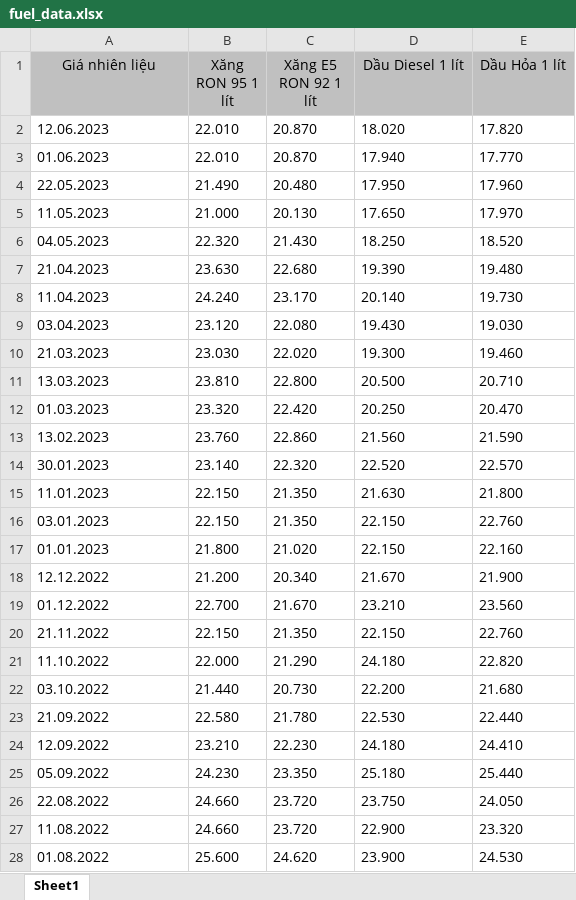
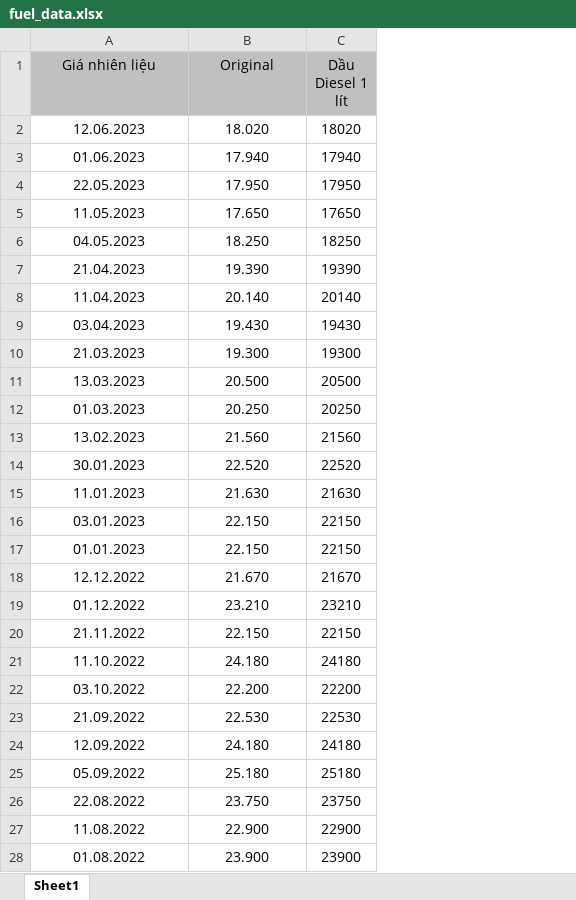
Before and after one commit to minhtorang/Capstone, an Excel workbook: fuel_data.xlsx, sheet Sheet1, drawn as a sheet; only a part is shown; values as stored, in another font and other column widths than the file's, no borders; removed rows and columns are numbered as before the commit, all else as after; the diff covers the shown part only; the diff names each change by its address in the sheet, - before the commit and + after, or states it on an @@ line.

```diff
--- a/fuel_data.xlsx (sheet Sheet1)
+++ b/fuel_data.xlsx (sheet Sheet1)
-column B (Xăng RON 95 1 lít), rows 2-28: 22.010 | 22.010 | 21.490 | 21.000 | 22.320 | 23.630 | 24.240 | 23.120 | 23.030 | 23.810 | 23.320 | 23.760 | 23.140 | 22.150 | 22.150 | 21.800 | 21.200 | 22.700 | 22.150 | 22.000 | 21.440 | 22.580 | 23.210 | 24.230 | 24.660 | 24.660 | 25.600
-column C (Xăng E5 RON 92 1 lít), rows 2-28: 20.870 | 20.870 | 20.480 | 20.130 | 21.430 | 22.680 | 23.170 | 22.080 | 22.020 | 22.800 | 22.420 | 22.860 | 22.320 | 21.350 | 21.350 | 21.020 | 20.340 | 21.670 | 21.350 | 21.290 | 20.730 | 21.780 | 22.230 | 23.350 | 23.720 | 23.720 | 24.620
-column E (Dầu Hỏa 1 lít), rows 2-28: 17.820 | 17.770 | 17.960 | 17.970 | 18.520 | 19.480 | 19.730 | 19.030 | 19.460 | 20.710 | 20.470 | 21.590 | 22.570 | 21.800 | 22.760 | 22.160 | 21.900 | 23.560 | 22.760 | 22.820 | 21.680 | 22.440 | 24.410 | 25.440 | 24.050 | 23.320 | 24.530
+column C (Dầu Diesel 1 lít), rows 2-28: 18020 | 17940 | 17950 | 17650 | 18250 | 19390 | 20140 | 19430 | 19300 | 20500 | 20250 | 21560 | 22520 | 21630 | 22150 | 22150 | 21670 | 23210 | 22150 | 24180 | 22200 | 22530 | 24180 | 25180 | 23750 | 22900 | 23900
-B1: Dầu Diesel 1 lít
+B1: Original
-A2:A28 alignment: left
+A2:A28 alignment: center
-B2:B28 alignment: left
+B2:B28 alignment: center
```
Also changed, not shown: cell formats elsewhere in this sheet, coffee_data.xlsx, 3 other files.
